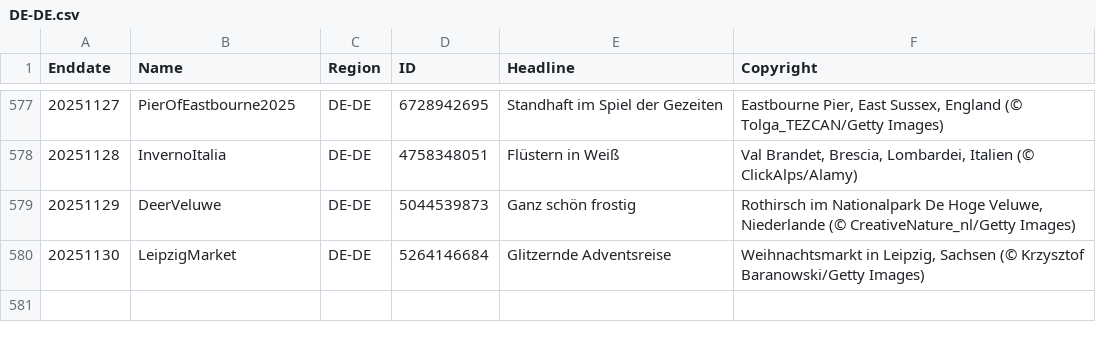
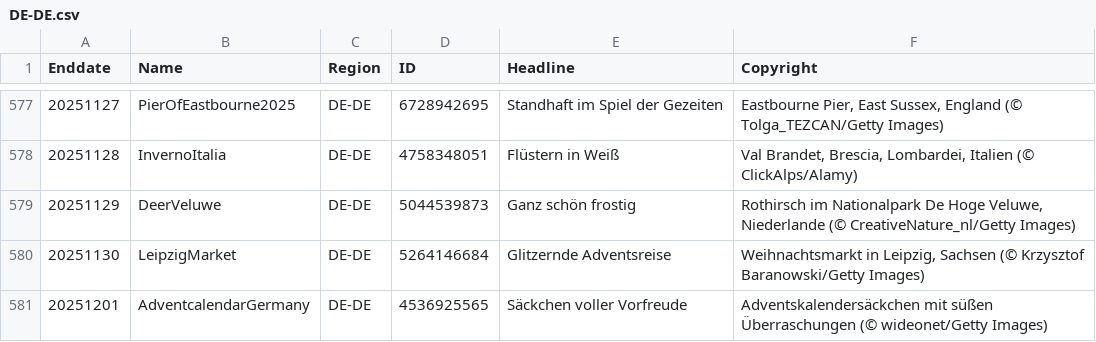
Before and after one commit to taumasyang/imageArchive, a CSV file: metadata/DE-DE.csv, drawn as a sheet; only a part is shown, gaps mark what is left out; the diff names each change by its address in the sheet, - before the commit and + after, or states it on an @@ line.

```diff
--- a/metadata/DE-DE.csv
+++ b/metadata/DE-DE.csv
+row 581: 20251201 | AdventcalendarGermany | DE-DE | 4536925565 | Säckchen voller Vorfreude | Adventskalendersäckchen mit süßen Überraschungen (© wideonet/Getty Images)
```
Also changed, not shown: metadata/EN-CA.csv, metadata/ES-ES.csv, 10 other files.
